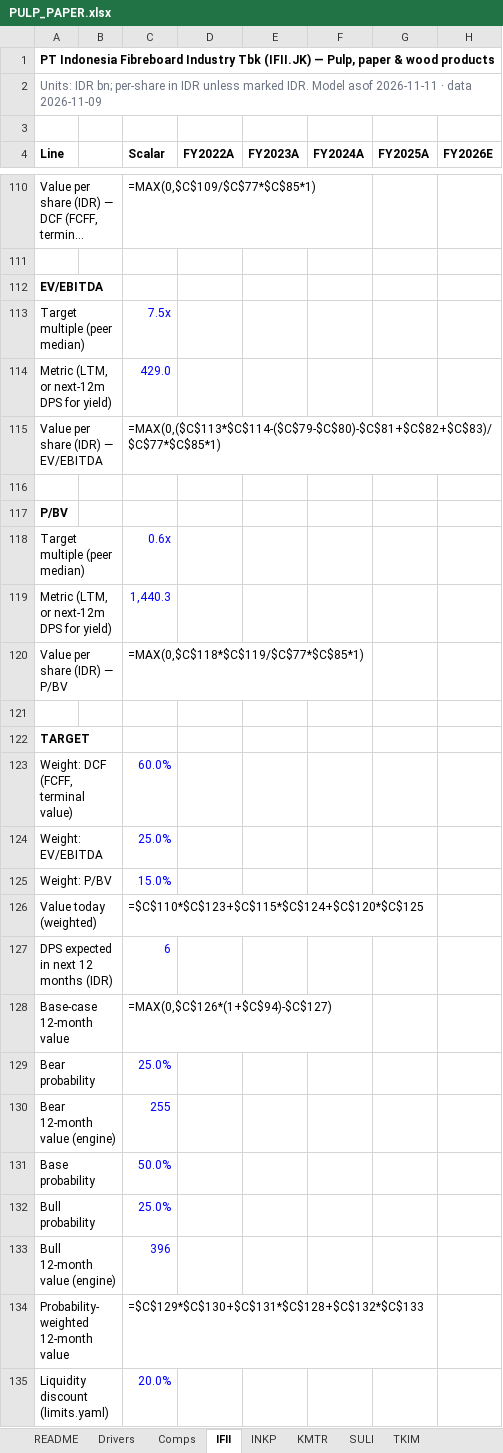
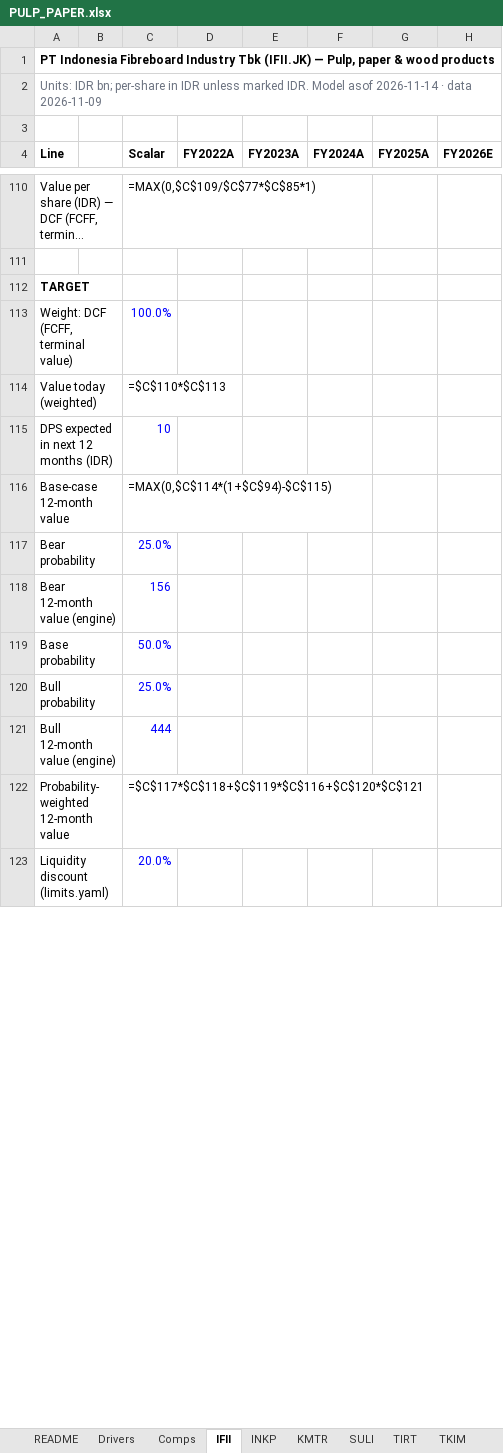
Before and after one commit to snipekick/sixsouth-dashboard, an Excel workbook: models/PULP_PAPER.xlsx, sheet IFII, drawn as a sheet; only a part is shown, gaps mark what is left out; long unchanged cells end in …; values as stored, in another font and other column widths than the file's, no borders; formulas without a stored value are shown as written; removed rows and columns are numbered as before the commit, all else as after; rows hold the shown columns only; the diff covers the shown part only; the diff names each change by its address in the sheet, - before the commit and + after, or states it on an @@ line.

```diff
--- a/models/PULP_PAPER.xlsx (sheet IFII)
+++ b/models/PULP_PAPER.xlsx (sheet IFII)
+sheet tab: TIRT
-A2 (Line): …Model asof 2026-11-11 · data…
+A2 (Line): …Model asof 2026-11-14 · data…
-row 112: EV/EBITDA
-row 113: Target multiple (peer median) |  | 7.5x
-row 114: Metric (LTM, or next-12m DPS for yield) |  | 429.0
-row 115: Value per share (IDR) — EV/EBITDA |  | =MAX(0,($C$113*$C$114-($C$79-$C$80)-$C$81+$C$82+$C$83)/$C$77*$C$85*1)
-row 116: (empty)
-row 117: P/BV
-row 118: Target multiple (peer median) |  | 0.6x
-row 119: Metric (LTM, or next-12m DPS for yield) |  | 1,440.3
-row 120: Value per share (IDR) — P/BV |  | =MAX(0,$C$118*$C$119/$C$77*$C$85*1)
-row 121: (empty)
-C113 (Scalar): 60.0%
+C113 (Scalar): 100.0%
-row 124: Weight: EV/EBITDA |  | 25.0%
-row 125: Weight: P/BV |  | 15.0%
-C114 (Scalar): =$C$110*$C$123+$C$115*$C$124+$C$120*$C$125
+C114 (Scalar): =$C$110*$C$113
-C115 (Scalar): 6
+C115 (Scalar): 10
-C116 (Scalar): =MAX(0,$C$126*(1+$C$94)-$C$127)
+C116 (Scalar): =MAX(0,$C$114*(1+$C$94)-$C$115)
-C118 (Scalar): 255
+C118 (Scalar): 156
-C121 (Scalar): 396
+C121 (Scalar): 444
-C122 (Scalar): =$C$129*$C$130+$C$131*$C$128+$C$132*$C$133
+C122 (Scalar): =$C$117*$C$118+$C$119*$C$116+$C$120*$C$121
```
Also changed, not shown: 10 added rows, 10 removed rows and 66 edited cells elsewhere in this sheet, sheet SULI, sheet KMTR, sheet TKIM, sheet INKP, sheet Comps, sheet Drivers, 1 more sheet, models/AUTOS_COMPONENTS.xlsx, models/BANKS.xlsx, 45 other files.
